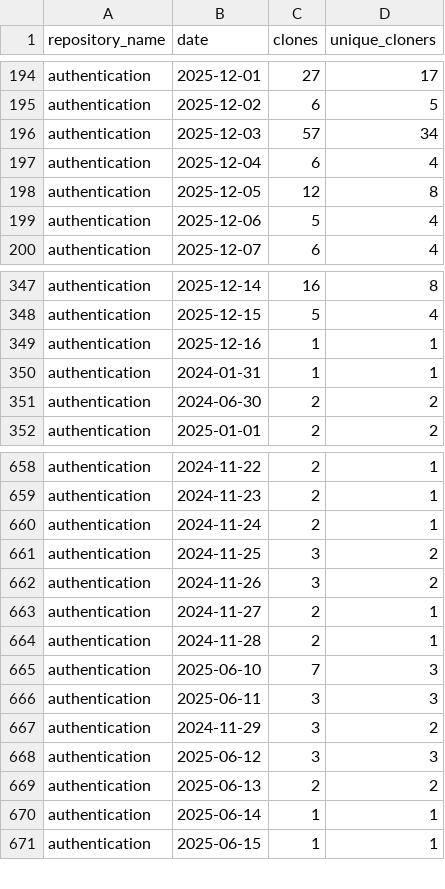
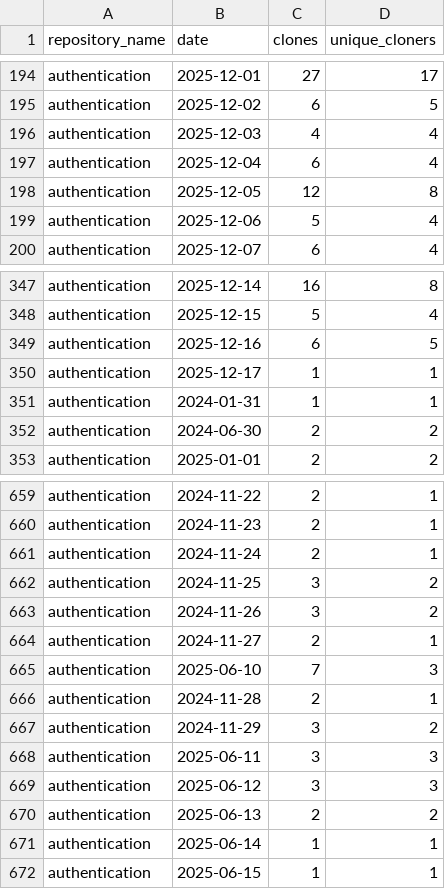
Before and after one commit to 2727-ctrl/authentication, a CSV file: metrics/clone-stats.csv, drawn as a sheet; only a part is shown, gaps mark what is left out; the diff covers the shown part only.

```diff
--- a/metrics/clone-stats.csv
+++ b/metrics/clone-stats.csv
@@ -195,3 +195,3 @@ authentication,2025-12-01,27,17
 authentication,2025-12-02,6,5
-authentication,2025-12-03,57,34
+authentication,2025-12-03,4,4
 authentication,2025-12-04,6,4
@@ -348,3 +348,4 @@ authentication,2025-12-14,16,8
 authentication,2025-12-15,5,4
-authentication,2025-12-16,1,1
+authentication,2025-12-16,6,5
+authentication,2025-12-17,1,1
 authentication,2024-01-31,1,1
@@ -663,6 +664,6 @@ authentication,2024-11-26,3,2
 authentication,2024-11-27,2,1
+authentication,2025-06-10,7,3
 authentication,2024-11-28,2,1
-authentication,2025-06-10,7,3
+authentication,2024-11-29,3,2
 authentication,2025-06-11,3,3
-authentication,2024-11-29,3,2
 authentication,2025-06-12,3,3
```
Also changed, not shown: 147 moved rows elsewhere in this file, metrics/clone-stats-sorted.csv, metrics/traffic-stats-sorted.csv, 2 other files.
